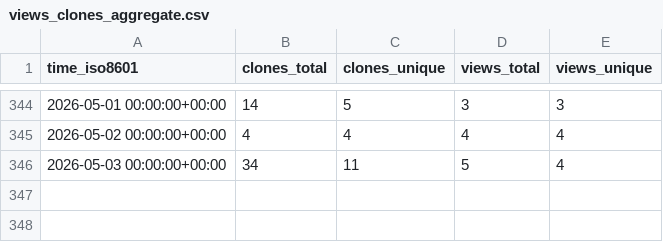
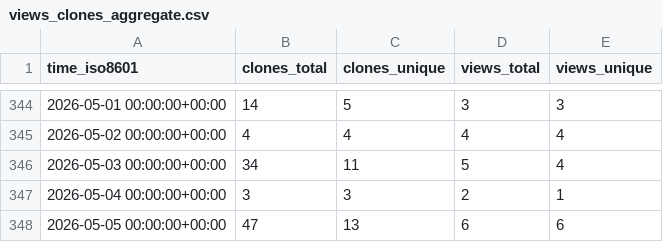
Before and after one commit to twentyTwo/vsc-ext-coding-time-tracker, a CSV file: twentyTwo/vsc-ext-coding-time-tracker/ghrs-data/views_clones_aggregate.csv, drawn as a sheet; only a part is shown, gaps mark what is left out.

```diff
--- a/twentyTwo/vsc-ext-coding-time-tracker/ghrs-data/views_clones_aggregate.csv
+++ b/twentyTwo/vsc-ext-coding-time-tracker/ghrs-data/views_clones_aggregate.csv
@@ -346 +346,3 @@ time_iso8601,clones_total,clones_unique,views_total,views_unique
 2026-05-03 00:00:00+00:00,34,11,5,4
+2026-05-04 00:00:00+00:00,3,3,2,1
+2026-05-05 00:00:00+00:00,47,13,6,6
```
Also changed, not shown: 1 other file.
